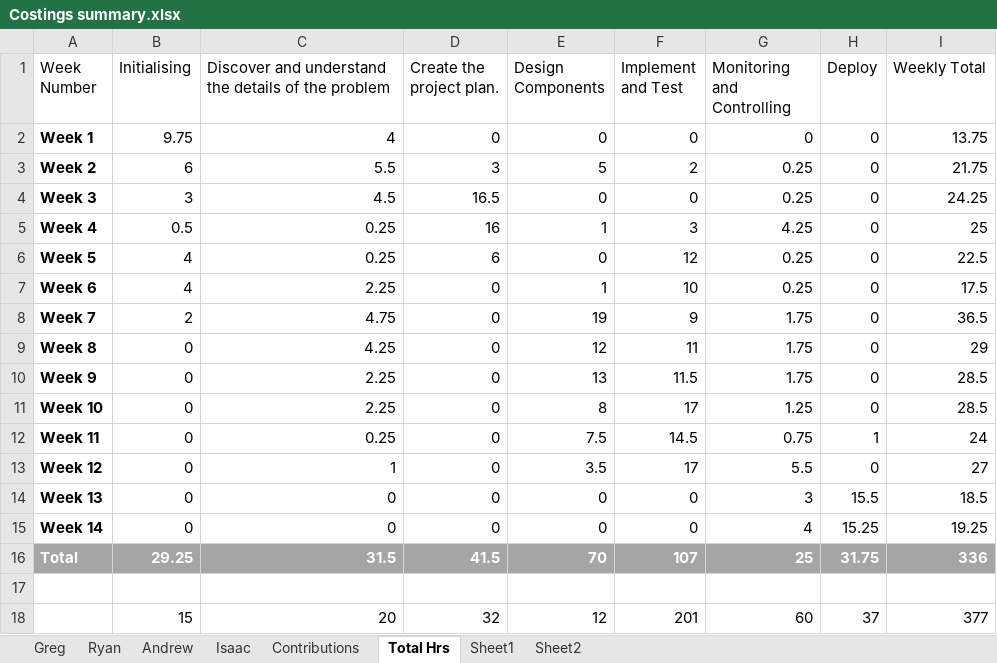
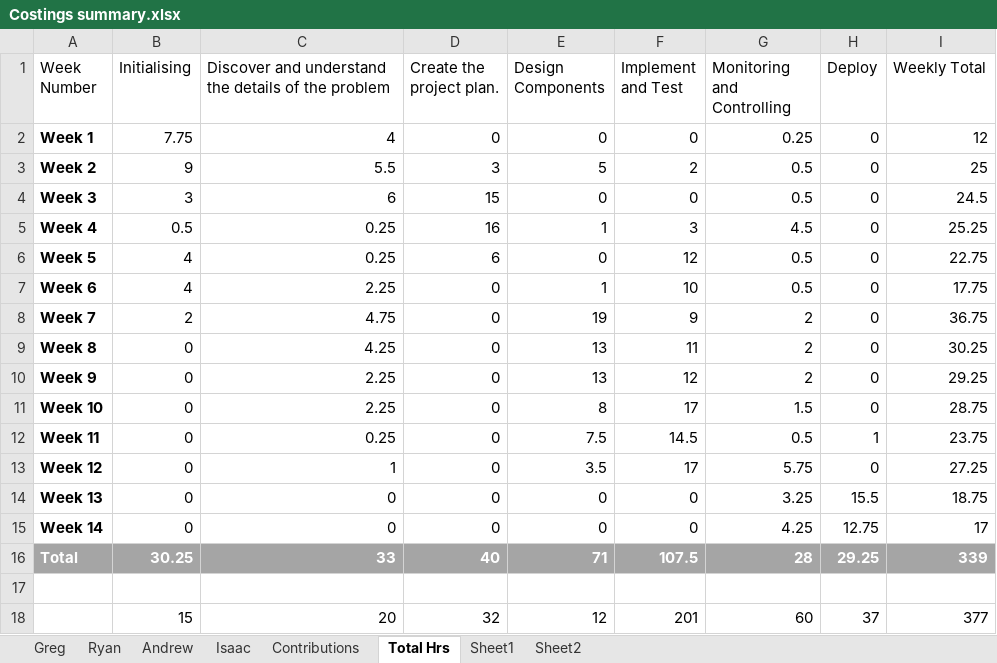
Before and after one commit to Gregory1999/CSC3600, an Excel workbook: Report/Costings summary.xlsx, sheet Total Hrs, drawn as a sheet; values as stored, in another font and other column widths than the file's, no borders; table styles not drawn; the diff names each change by its address in the sheet, - before the commit and + after, or states it on an @@ line.

```diff
--- a/Report/Costings summary.xlsx (sheet Total Hrs)
+++ b/Report/Costings summary.xlsx (sheet Total Hrs)
-B2 (Initialising): 9.75
+B2 (Initialising): 7.75
-G2 (Monitoring and Controlling): 0
+G2 (Monitoring and Controlling): 0.25
-I2 (Weekly Total): 13.75
+I2 (Weekly Total): 12
-B3 (Initialising): 6
+B3 (Initialising): 9
-G3:G4 (Monitoring and Controlling): 0.25
+G3:G4 (Monitoring and Controlling): 0.5
-I3 (Weekly Total): 21.75
+I3 (Weekly Total): 25
-C4: 4.5
+C4: 6
-D4 (Create the project plan.): 16.5
+D4 (Create the project plan.): 15
-I4 (Weekly Total): 24.25
+I4 (Weekly Total): 24.5
-G5 (Monitoring and Controlling): 4.25
+G5 (Monitoring and Controlling): 4.5
-I5 (Weekly Total): 25
+I5 (Weekly Total): 25.25
-G6:G7 (Monitoring and Controlling): 0.25
+G6:G7 (Monitoring and Controlling): 0.5
-I6 (Weekly Total): 22.5
+I6 (Weekly Total): 22.75
-I7 (Weekly Total): 17.5
+I7 (Weekly Total): 17.75
-G8:G10 (Monitoring and Controlling): 1.75
+G8:G10 (Monitoring and Controlling): 2
-I8 (Weekly Total): 36.5
+I8 (Weekly Total): 36.75
-E9 (Design Components): 12
+E9 (Design Components): 13
-I9 (Weekly Total): 29
+I9 (Weekly Total): 30.25
-F10 (Implement and Test): 11.5
+F10 (Implement and Test): 12
-I10 (Weekly Total): 28.5
+I10 (Weekly Total): 29.25
-G11 (Monitoring and Controlling): 1.25
+G11 (Monitoring and Controlling): 1.5
-I11 (Weekly Total): 28.5
+I11 (Weekly Total): 28.75
-G12 (Monitoring and Controlling): 0.75
+G12 (Monitoring and Controlling): 0.5
-I12 (Weekly Total): 24
+I12 (Weekly Total): 23.75
-G13 (Monitoring and Controlling): 5.5
+G13 (Monitoring and Controlling): 5.75
-I13 (Weekly Total): 27
+I13 (Weekly Total): 27.25
-G14 (Monitoring and Controlling): 3
+G14 (Monitoring and Controlling): 3.25
-I14 (Weekly Total): 18.5
+I14 (Weekly Total): 18.75
-G15 (Monitoring and Controlling): 4
+G15 (Monitoring and Controlling): 4.25
-H15 (Deploy): 15.25
+H15 (Deploy): 12.75
-I15 (Weekly Total): 19.25
+I15 (Weekly Total): 17
-B16 (Initialising): 29.25
+B16 (Initialising): 30.25
-C16: 31.5
+C16: 33
-D16 (Create the project plan.): 41.5
+D16 (Create the project plan.): 40
-E16 (Design Components): 70
+E16 (Design Components): 71
-F16 (Implement and Test): 107
+F16 (Implement and Test): 107.5
-G16 (Monitoring and Controlling): 25
+G16 (Monitoring and Controlling): 28
-H16 (Deploy): 31.75
+H16 (Deploy): 29.25
-I16 (Weekly Total): 336
+I16 (Weekly Total): 339
```
Also changed, not shown: sheet Contributions, sheet Sheet1, sheet Ryan, charts or pictures, 1 other file.
